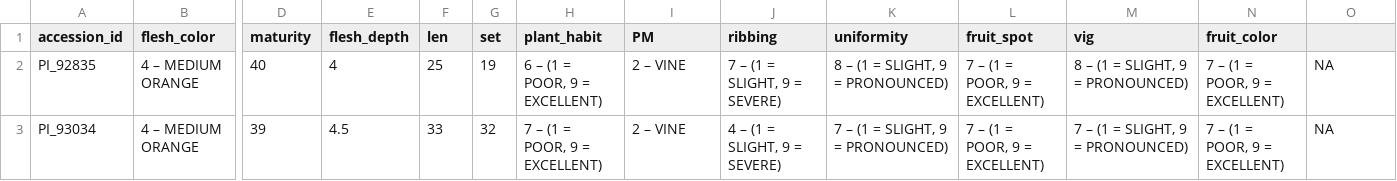
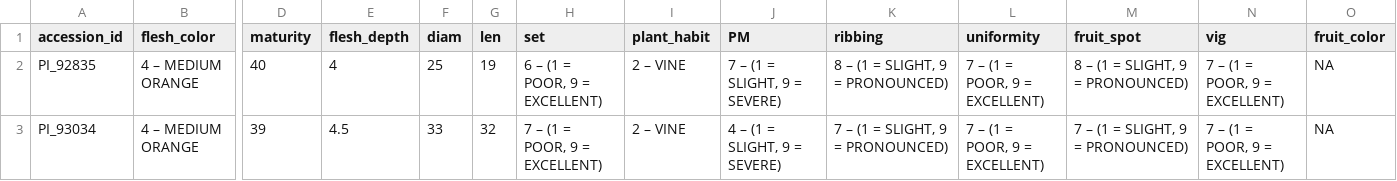
Before and after one commit to ch728/Cucurbita-USDA, a TSV file: data/02_pheno/data/cmaxima_clean_pheno.tsv, drawn as a sheet; only a part is shown, gaps mark what is left out; the diff names each change by its address in the sheet, - before the commit and + after, or states it on an @@ line.

```diff
--- a/data/02_pheno/data/cmaxima_clean_pheno.tsv
+++ b/data/02_pheno/data/cmaxima_clean_pheno.tsv
-F1: len
+F1: diam
-G1: set
+G1: len
-H1: plant_habit
+H1: set
-I1: PM
+I1: plant_habit
-J1: ribbing
+J1: PM
-K1: uniformity
+K1: ribbing
-L1: fruit_spot
+L1: uniformity
-M1: vig
+M1: fruit_spot
-N1: fruit_color
+N1: vig
-O1: (empty)
+O1: fruit_color
```
Also changed, not shown: 4 other files.
